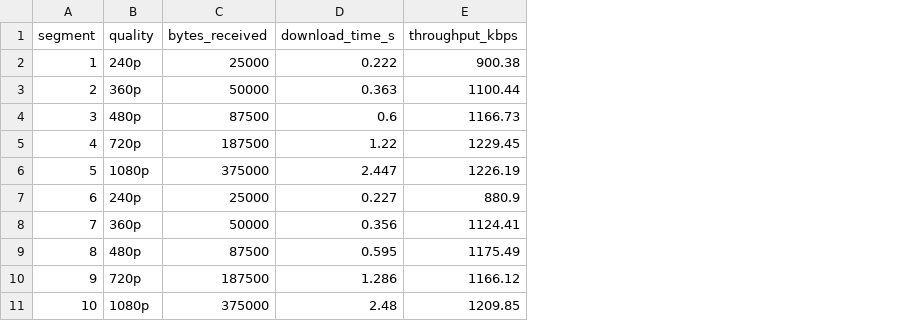
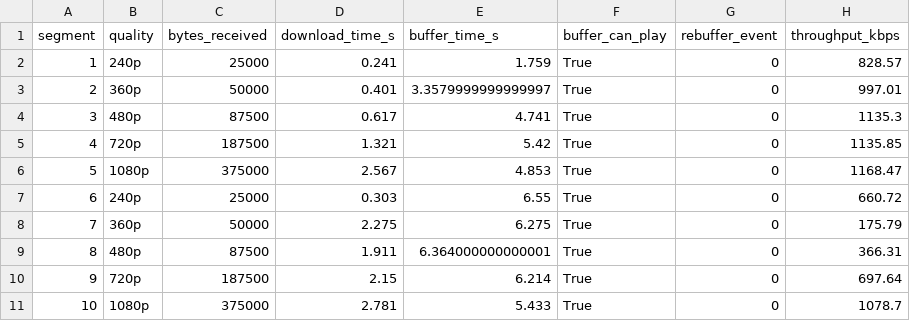
Before and after one commit to Malta22v/TRABALHO-TR2, a CSV file: logs/metrics.csv, drawn as a sheet; addresses are those after the commit; the diff names each change by its address in the sheet, - before the commit and + after, or states it on an @@ line.

```diff
--- a/logs/metrics.csv
+++ b/logs/metrics.csv
+column E (buffer_time_s), rows 2-11: 1.759 | 3.3579999999999997 | 4.741 | 5.42 | 4.853 | 6.55 | 6.275 | 6.364000000000001 | 6.214 | 5.433
+column F (buffer_can_play), rows 2-11: all True
+column G (rebuffer_event), rows 2-11: all 0
-D2 (download_time_s): 0.222
+D2 (download_time_s): 0.241
-H2 (throughput_kbps): 900.38
+H2 (throughput_kbps): 828.57
-D3 (download_time_s): 0.363
+D3 (download_time_s): 0.401
-H3 (throughput_kbps): 1100.44
+H3 (throughput_kbps): 997.01
-D4 (download_time_s): 0.6
+D4 (download_time_s): 0.617
-H4 (throughput_kbps): 1166.73
+H4 (throughput_kbps): 1135.3
-D5 (download_time_s): 1.22
+D5 (download_time_s): 1.321
-H5 (throughput_kbps): 1229.45
+H5 (throughput_kbps): 1135.85
-D6 (download_time_s): 2.447
+D6 (download_time_s): 2.567
-H6 (throughput_kbps): 1226.19
+H6 (throughput_kbps): 1168.47
-D7 (download_time_s): 0.227
+D7 (download_time_s): 0.303
-H7 (throughput_kbps): 880.9
+H7 (throughput_kbps): 660.72
-D8 (download_time_s): 0.356
+D8 (download_time_s): 2.275
-H8 (throughput_kbps): 1124.41
+H8 (throughput_kbps): 175.79
-D9 (download_time_s): 0.595
+D9 (download_time_s): 1.911
-H9 (throughput_kbps): 1175.49
+H9 (throughput_kbps): 366.31
-D10 (download_time_s): 1.286
+D10 (download_time_s): 2.15
-H10 (throughput_kbps): 1166.12
+H10 (throughput_kbps): 697.64
-D11 (download_time_s): 2.48
+D11 (download_time_s): 2.781
-H11 (throughput_kbps): 1209.85
+H11 (throughput_kbps): 1078.7
```
Also changed, not shown: 3 other files.
